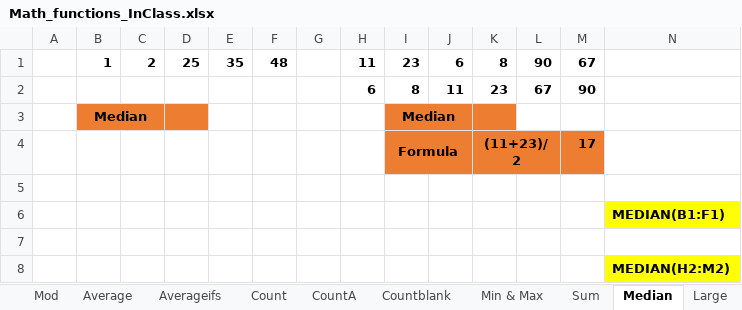
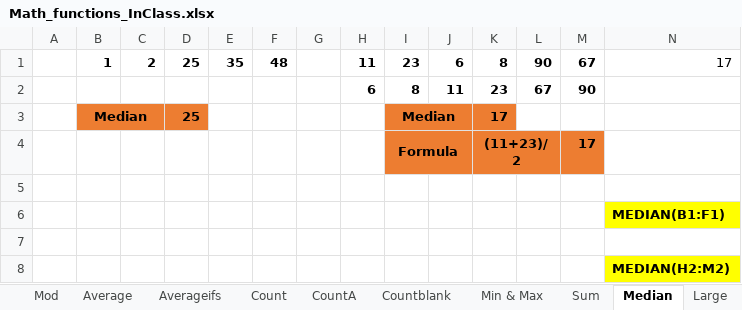
Before and after one commit to MikkoDT/MexEE402_ExcelExcercises, an Excel workbook: Math_Functions/Math_functions_InClass.xlsx, sheet Median, drawn as a sheet; values as stored, in another font and other column widths than the file's, no borders; the diff names each change by its address in the sheet, - before the commit and + after, or states it on an @@ line.

```diff
--- a/Math_Functions/Math_functions_InClass.xlsx (sheet Median)
+++ b/Math_Functions/Math_functions_InClass.xlsx (sheet Median)
-N1: (empty)
+N1: 17
-D3: (empty)
+D3: 25
-K3: (empty)
+K3: 17
```
Also changed, not shown: sheet Product, sheet Small, sheet Large, sheet Subtotal.
